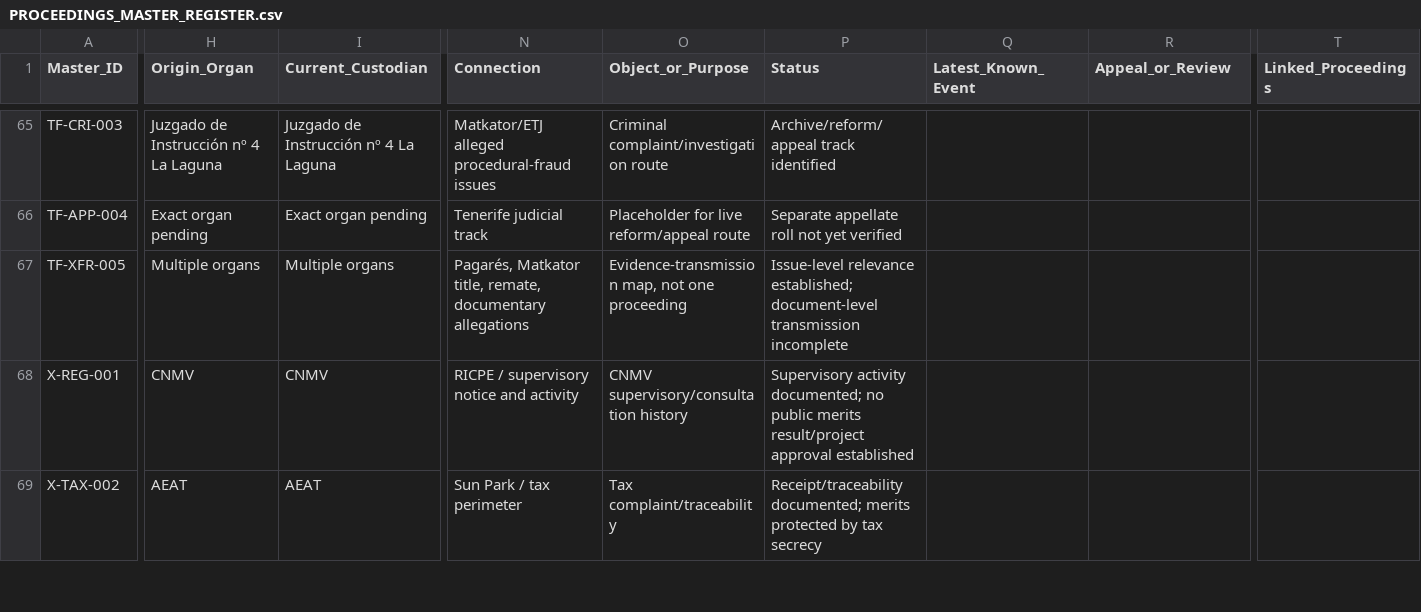
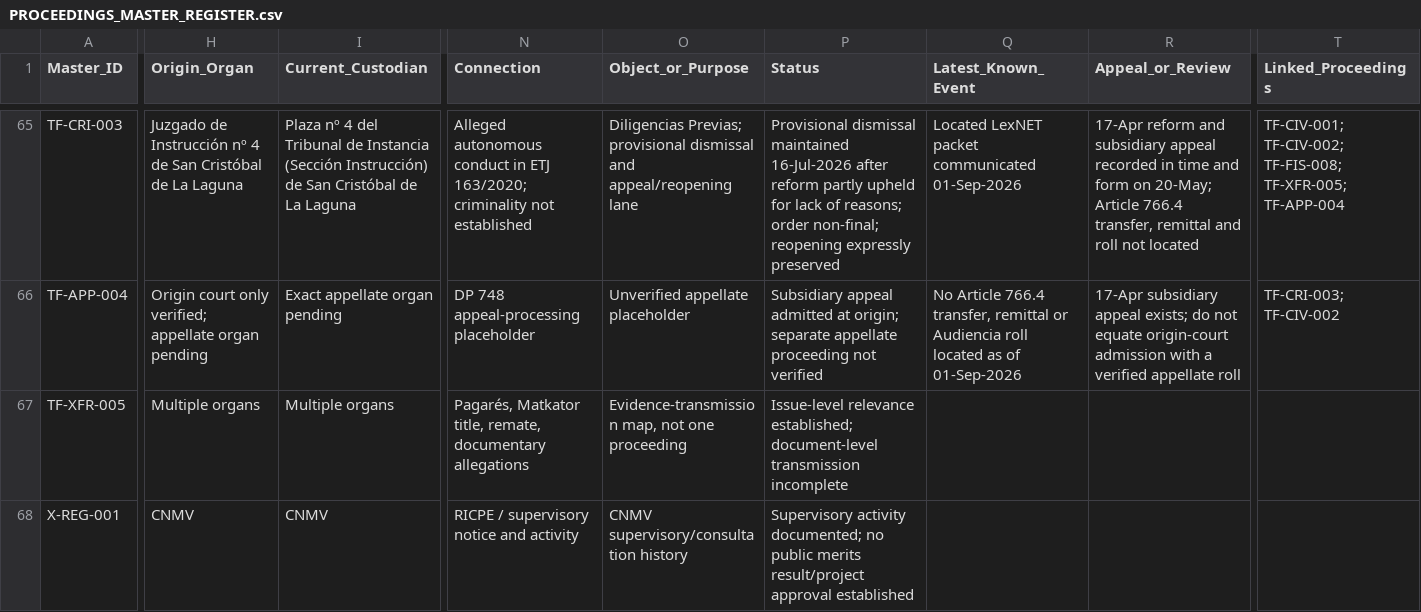
Before and after one commit to sbu001monterecco/por-derecho, a CSV file: archive/PROCEEDINGS_MASTER_REGISTER.csv, drawn as a sheet; only a part is shown, gaps mark what is left out; the shorter side is filled out with more unchanged rows; the diff covers the shown part only; the diff names each change by its address in the sheet, - before the commit and + after, or states it on an @@ line.

Commit message:
Protect DP 748 appeal and reopening posture

```diff
--- a/archive/PROCEEDINGS_MASTER_REGISTER.csv
+++ b/archive/PROCEEDINGS_MASTER_REGISTER.csv
-H65 (Origin_Organ): …nº 4 La Laguna
+H65 (Origin_Organ): …nº 4 de San Cristóbal de La Laguna
-I65 (Current_Custodian): Juzgado de Instrucción nº 4 La Laguna
+I65 (Current_Custodian): Plaza nº 4 del Tribunal de Instancia (Sección Instrucción) de San Cristóbal de La Laguna
-N65 (Connection): Matkator/ETJ alleged procedural-fraud issues
+N65 (Connection): Alleged autonomous conduct in ETJ 163/2020; criminality not established
-O65 (Object_or_Purpose): Criminal complaint/investigation route
+O65 (Object_or_Purpose): Diligencias Previas; provisional dismissal and appeal/reopening lane
-P65 (Status): Archive/reform/appeal track identified
+P65 (Status): Provisional dismissal maintained 16-Jul-2026 after reform partly upheld for lack of reasons; order non-final; reopening expressly preserved
-Q65 (Latest_Known_Event): (empty)
+Q65 (Latest_Known_Event): Located LexNET packet communicated 01-Sep-2026
-R65 (Appeal_or_Review): (empty)
+R65 (Appeal_or_Review): 17-Apr reform and subsidiary appeal recorded in time and form on 20-May; Article 766.4 transfer, remittal and roll not located
-T65 (Linked_Proceedings): (empty)
+T65 (Linked_Proceedings): TF-CIV-001; TF-CIV-002; TF-FIS-008; TF-XFR-005; TF-APP-004
-H66 (Origin_Organ): Exact organ pending
+H66 (Origin_Organ): Origin court only verified; appellate organ pending
-I66 (Current_Custodian): Exact organ pending
+I66 (Current_Custodian): Exact appellate organ pending
-N66 (Connection): Tenerife judicial track
+N66 (Connection): DP 748 appeal-processing placeholder
-O66 (Object_or_Purpose): Placeholder for live reform/appeal route
+O66 (Object_or_Purpose): Unverified appellate placeholder
-P66 (Status): Separate appellate roll not yet verified
+P66 (Status): Subsidiary appeal admitted at origin; separate appellate proceeding not verified
-Q66 (Latest_Known_Event): (empty)
+Q66 (Latest_Known_Event): No Article 766.4 transfer, remittal or Audiencia roll located as of 01-Sep-2026
-R66 (Appeal_or_Review): (empty)
+R66 (Appeal_or_Review): 17-Apr subsidiary appeal exists; do not equate origin-court admission with a verified appellate roll
-T66 (Linked_Proceedings): (empty)
+T66 (Linked_Proceedings): TF-CRI-003; TF-CIV-002
```
Also changed, not shown: 42 edited cells elsewhere in this file, 27 other files.
